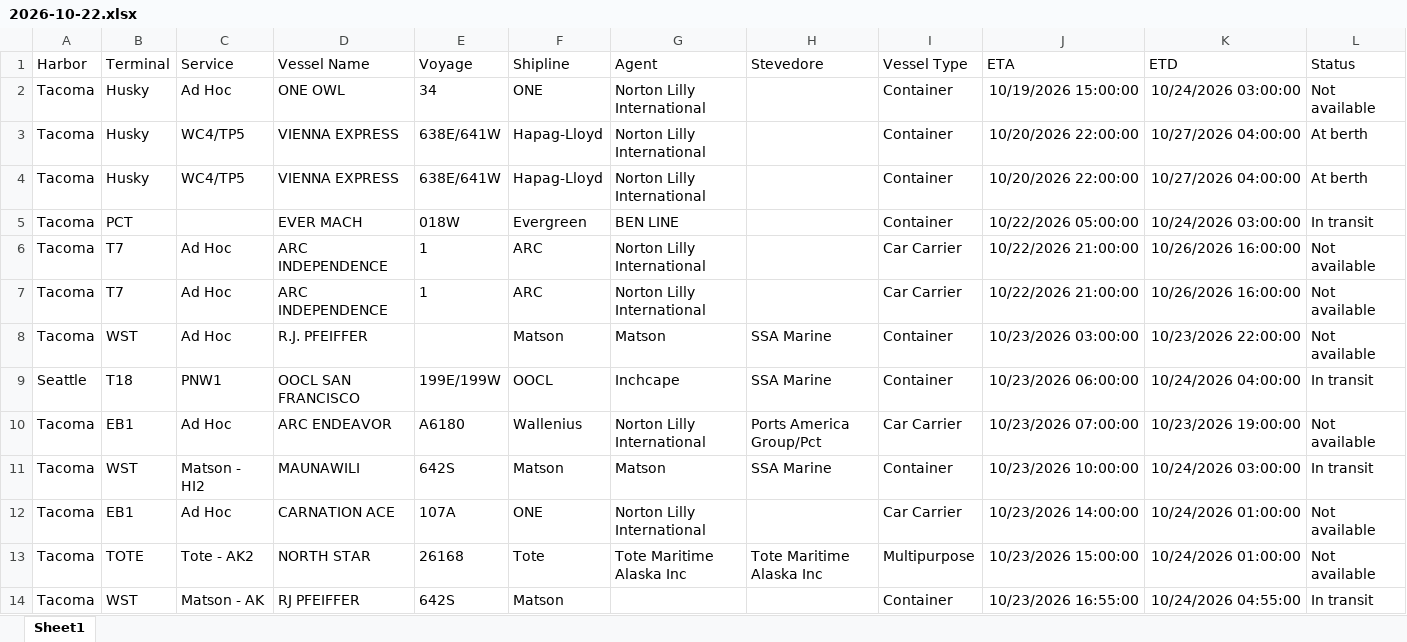
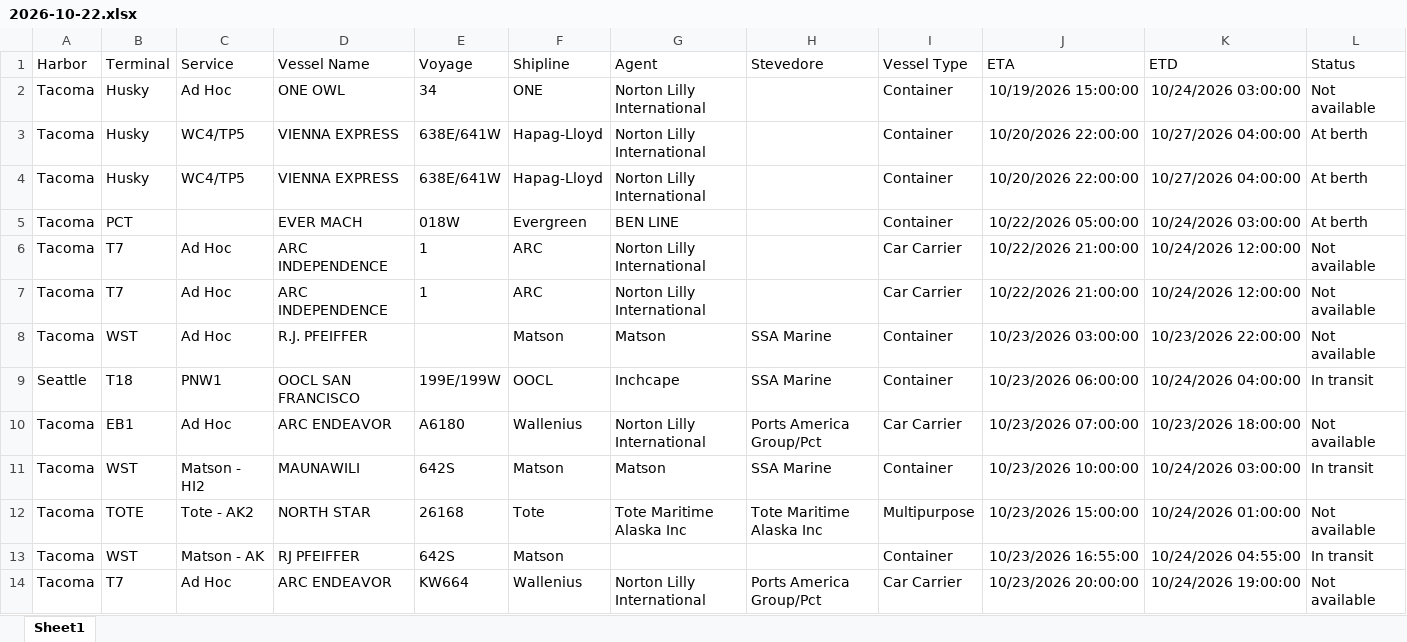
Before and after one commit to TheJoe1990/Ilwu, an Excel workbook: data/vessels/2026-10-22.xlsx, sheet Sheet1, drawn as a sheet; only a part is shown; the shorter side is filled out with more unchanged rows; values as stored, in another font and other column widths than the file's, no borders; table styles not drawn; removed rows and columns are numbered as before the commit, all else as after; the diff covers the shown part only; the diff names each change by its address in the sheet, - before the commit and + after, or states it on an @@ line.

```diff
--- a/data/vessels/2026-10-22.xlsx (sheet Sheet1)
+++ b/data/vessels/2026-10-22.xlsx (sheet Sheet1)
-L5 (Status): In transit
+L5 (Status): At berth
-K6:K7 (ETD): 10/26/2026 16:00:00
+K6:K7 (ETD): 10/24/2026 12:00:00
-K10 (ETD): 10/23/2026 19:00:00
+K10 (ETD): 10/23/2026 18:00:00
-row 12: Tacoma | EB1 | Ad Hoc | CARNATION ACE | 107A | ONE | Norton Lilly International |  | Car Carrier | 10/23/2026 14:00:00 | 10/24/2026 01:00:00 | Not available
```
Also changed, not shown: 2 added rows, 3 moved rows and 3 edited cells elsewhere in this sheet, 3 other files.
